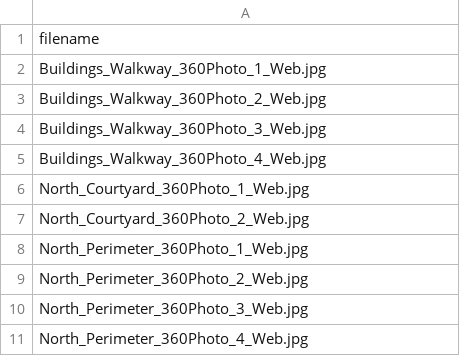
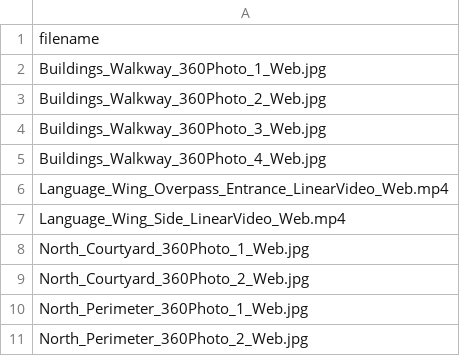
Before and after one commit to wesrchow/legacy-of-north-website, a CSV file: csv/web-lists/outside-locations-filenames.csv, drawn as a sheet; only a part is shown; the shorter side is filled out with more unchanged rows.

```diff
--- a/csv/web-lists/outside-locations-filenames.csv
+++ b/csv/web-lists/outside-locations-filenames.csv
@@ -5,2 +5,4 @@ Buildings_Walkway_360Photo_3_Web.jpg
 Buildings_Walkway_360Photo_4_Web.jpg
+Language_Wing_Overpass_Entrance_LinearVideo_Web.mp4
+Language_Wing_Side_LinearVideo_Web.mp4
 North_Courtyard_360Photo_1_Web.jpg
```
Also changed, not shown: csv/web-lists/north-locations-filenames.csv, csv/web-lists/north-locations-list.csv, 6 other files.
